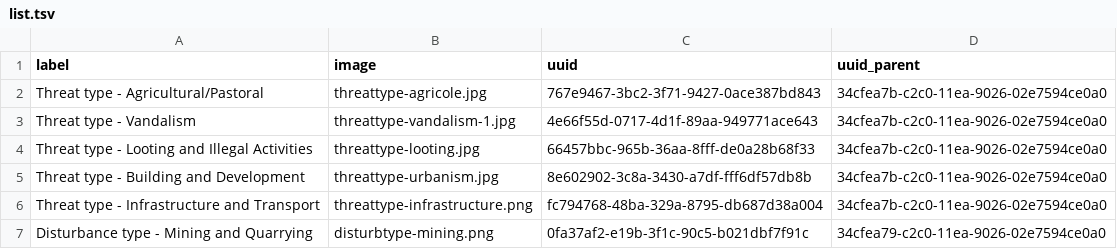
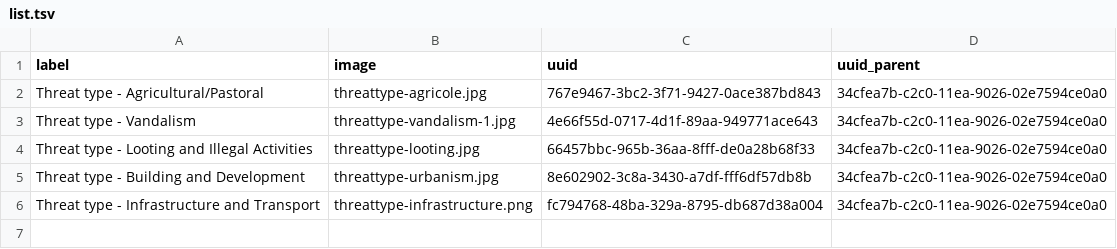
Before and after one commit to eamena-project/eamena-data, a TSV file: reference-data/concepts/heritage_places/cases/list.tsv, drawn as a sheet.

Commit message:
documentation + 1 threat

```diff
--- a/reference-data/concepts/heritage_places/cases/list.tsv
+++ b/reference-data/concepts/heritage_places/cases/list.tsv
@@ -6,2 +6 @@ Threat type - Building and Development	threattype-urbanism.jpg	8e602902-3c8a-343
 Threat type - Infrastructure and Transport	threattype-infrastructure.png	fc794768-48ba-329a-8795-db687d38a004	34cfea7b-c2c0-11ea-9026-02e7594ce0a0
-Disturbance type - Mining and Quarrying	disturbtype-mining.png	0fa37af2-e19b-3f1c-90c5-b021dbf7f91c	34cfea79-c2c0-11ea-9026-02e7594ce0a0
```
